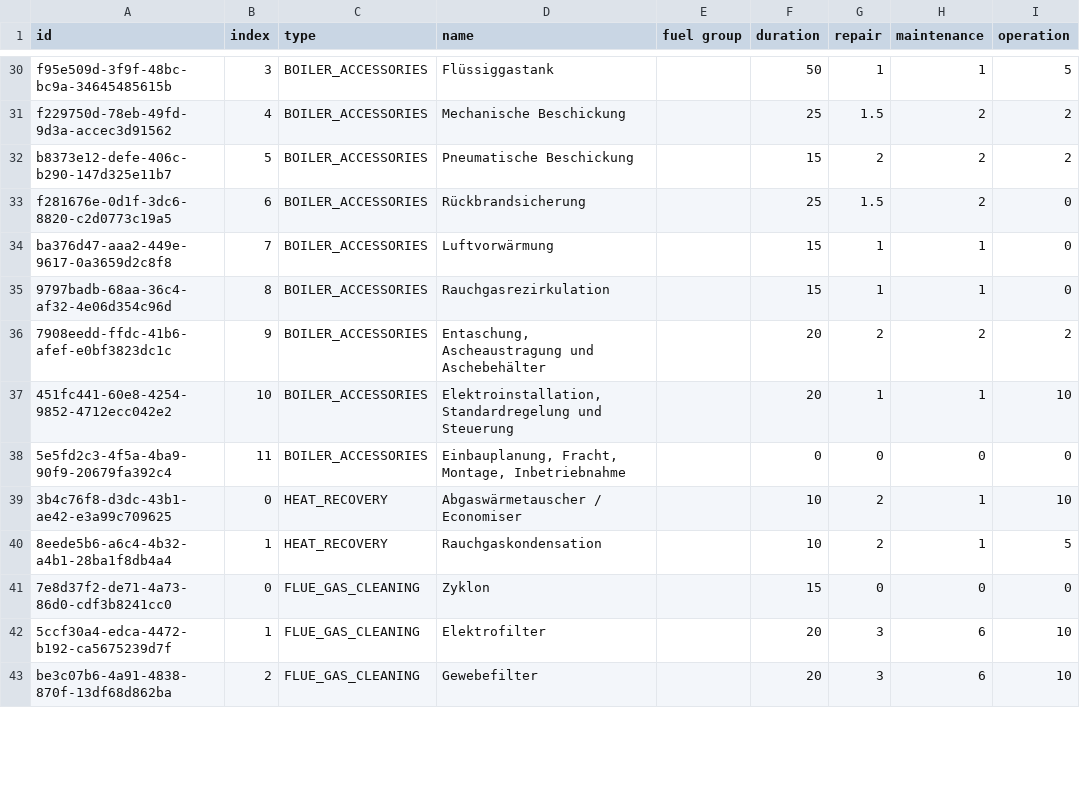
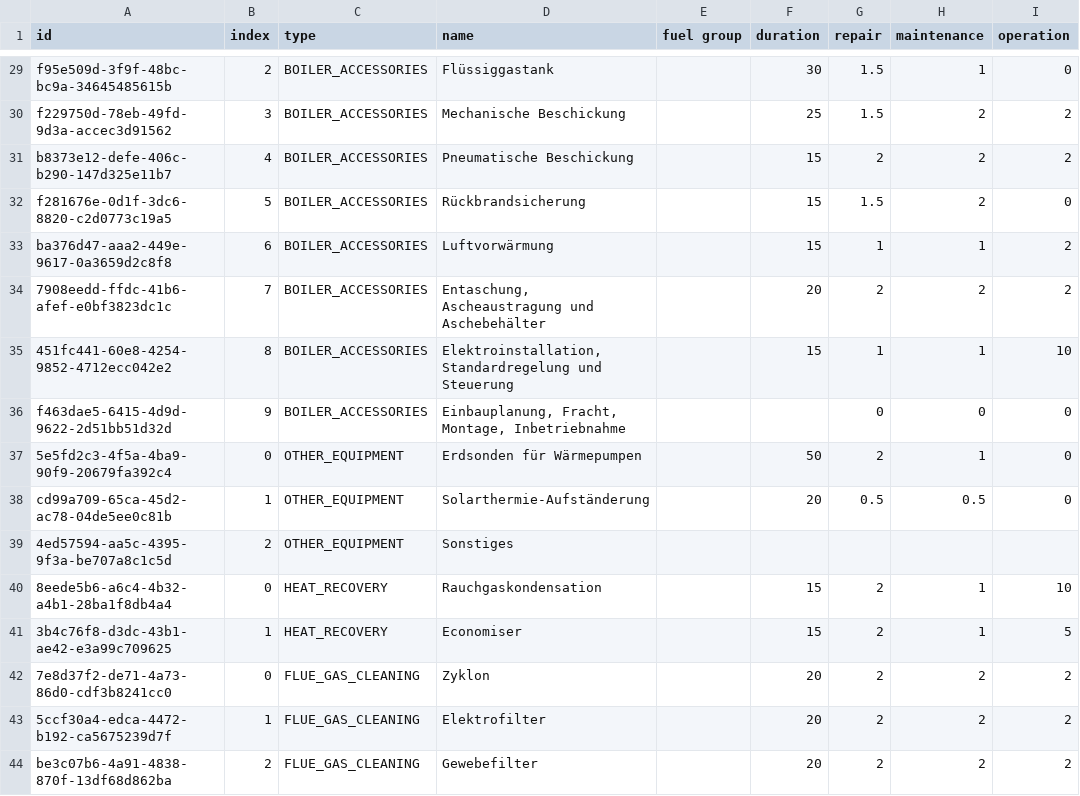
Before and after one commit to GreenDelta/Sophena, a CSV file: sophdat/data/csv/product_groups.csv, drawn as a sheet; only a part is shown, gaps mark what is left out; removed rows and columns are numbered as before the commit, all else as after; the diff covers the shown part only; the diff names each change by its address in the sheet, - before the commit and + after, or states it on an @@ line.

```diff
--- a/sophdat/data/csv/product_groups.csv
+++ b/sophdat/data/csv/product_groups.csv
-B29 (index): 3
+B29 (index): 2
-F29 (duration): 50
+F29 (duration): 30
-G29 (repair): 1
+G29 (repair): 1.5
-I29 (operation): 5
+I29 (operation): 0
-B30 (index): 4
+B30 (index): 3
-B31 (index): 5
+B31 (index): 4
-B32 (index): 6
+B32 (index): 5
-F32 (duration): 25
+F32 (duration): 15
-B33 (index): 7
+B33 (index): 6
-I33 (operation): 0
+I33 (operation): 2
-row 35: 9797badb-68aa-36c4-af32-4e06d354c96d | 8 | BOILER_ACCESSORIES | Rauchgasrezirkulation |  | 15 | 1 | 1 | 0
-B34 (index): 9
+B34 (index): 7
-B35 (index): 10
+B35 (index): 8
-F35 (duration): 20
+F35 (duration): 15
+row 36: f463dae5-6415-4d9d-9622-2d51bb51d32d | 9 | BOILER_ACCESSORIES | Einbauplanung, Fracht, Montage, Inbetriebnahme |  |  | 0 | 0 | 0
-B37 (index): 11
+B37 (index): 0
-C37 (type): BOILER_ACCESSORIES
+C37 (type): OTHER_EQUIPMENT
-D37 (name): Einbauplanung, Fracht, Montage, Inbetriebnahme
+D37 (name): Erdsonden für Wärmepumpen
-F37 (duration): 0
+F37 (duration): 50
-G37 (repair): 0
+G37 (repair): 2
-H37 (maintenance): 0
+H37 (maintenance): 1
-row 39: 3b4c76f8-d3dc-43b1-ae42-e3a99c709625 | 0 | HEAT_RECOVERY | Abgaswärmetauscher / Economiser |  | 10 | 2 | 1 | 10
+row 38: cd99a709-65ca-45d2-ac78-04de5ee0c81b | 1 | OTHER_EQUIPMENT | Solarthermie-Aufständerung |  | 20 | 0.5 | 0.5 | 0
+row 39: 4ed57594-aa5c-4395-9f3a-be707a8c1c5d | 2 | OTHER_EQUIPMENT | Sonstiges
-B40 (index): 1
+B40 (index): 0
-F40 (duration): 10
+F40 (duration): 15
-I40 (operation): 5
+I40 (operation): 10
+row 41: 3b4c76f8-d3dc-43b1-ae42-e3a99c709625 | 1 | HEAT_RECOVERY | Economiser |  | 15 | 2 | 1 | 5
-F42 (duration): 15
+F42 (duration): 20
-G42 (repair): 0
+G42 (repair): 2
-H42 (maintenance): 0
+H42 (maintenance): 2
-I42 (operation): 0
+I42 (operation): 2
-G43:G44 (repair): 3
+G43:G44 (repair): 2
-H43:H44 (maintenance): 6
+H43:H44 (maintenance): 2
-I43:I44 (operation): 10
+I43:I44 (operation): 2
```
Also changed, not shown: 4 added rows, 4 removed rows and 52 edited cells elsewhere in this file, sophdat/data/csv/fuels.csv, 1 other file.
